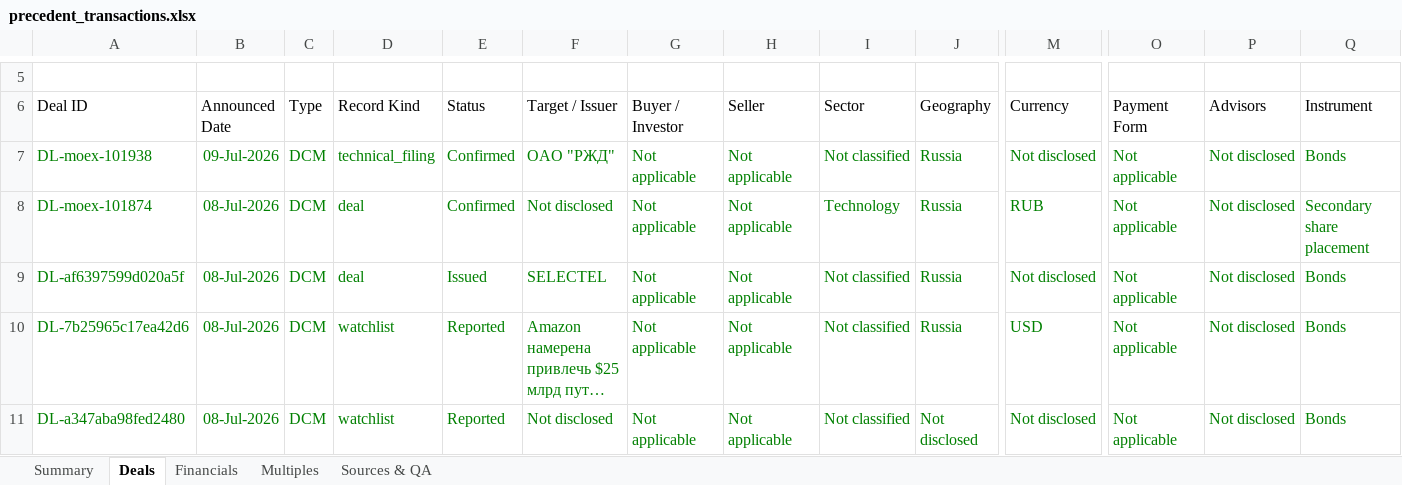
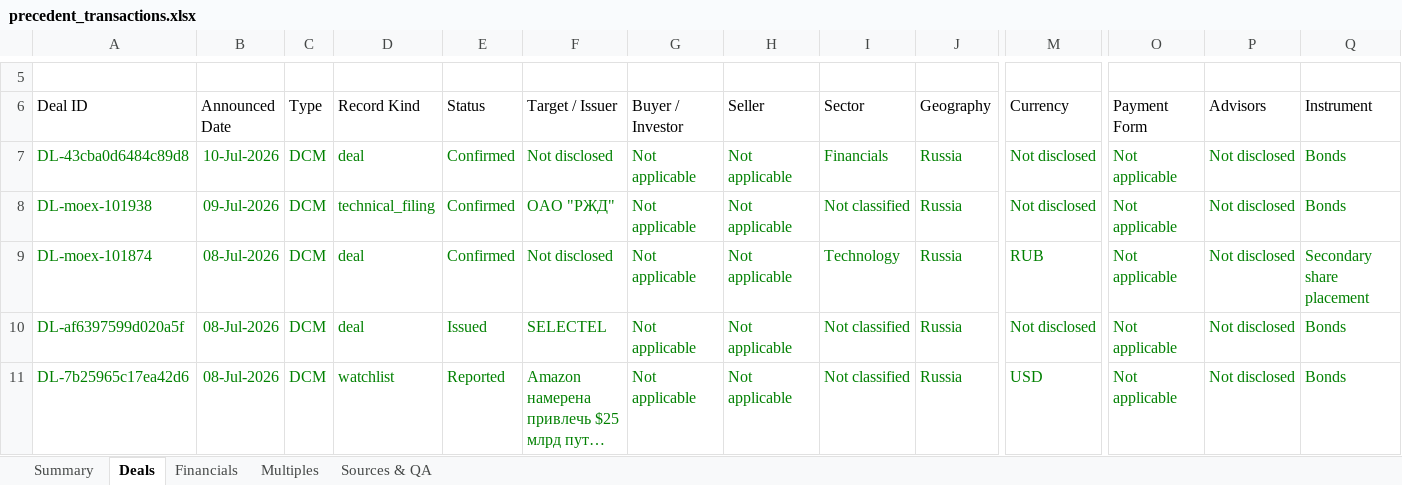
Before and after one commit to irisaurum/deal-markets-copilot, an Excel workbook: output/precedent_transactions.xlsx, sheet Deals, drawn as a sheet; only a part is shown, gaps mark what is left out; the shorter side is filled out with more unchanged rows; long unchanged cells end in …; values as stored, in another font and other column widths than the file's, no borders; table styles not drawn; rows hold the shown columns only; the diff names each change by its address in the sheet, - before the commit and + after, or states it on an @@ line.

```diff
--- a/output/precedent_transactions.xlsx (sheet Deals)
+++ b/output/precedent_transactions.xlsx (sheet Deals)
+row 7: DL-43cba0d6484c89d8 | 10-Jul-2026 | DCM | deal | Confirmed | Not disclosed | Not applicable | Not applicable | Financials | Russia | Not disclosed | Not applicable | Not disclosed | Bonds
```
Also changed, not shown: sheet Sources & QA, sheet Summary, 5 other files.
